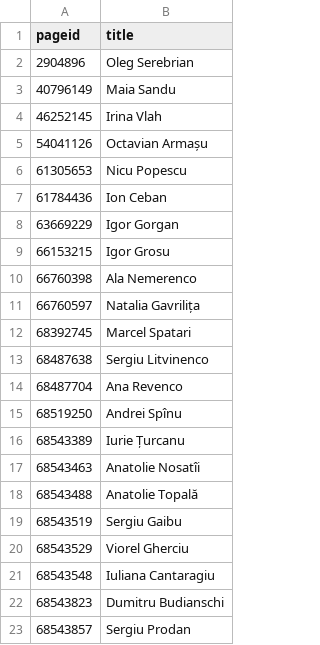
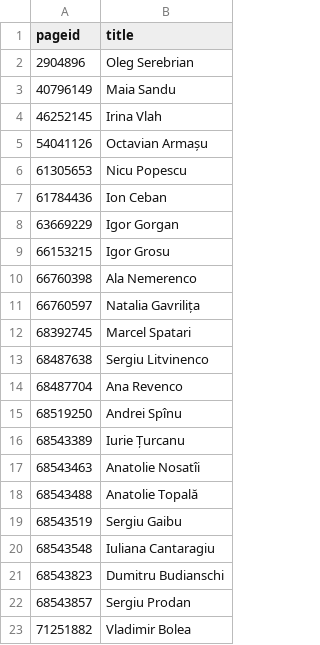
Before and after one commit to every-politician-scrapers/moldova-ministers, a CSV file: enwiki/index.csv, drawn as a sheet.

```diff
--- a/enwiki/index.csv
+++ b/enwiki/index.csv
@@ -19,3 +19,2 @@ pageid,title
 68543519,Sergiu Gaibu
-68543529,Viorel Gherciu
 68543548,Iuliana Cantaragiu
@@ -23 +22,2 @@ pageid,title
 68543857,Sergiu Prodan
+71251882,Vladimir Bolea
```
Also changed, not shown: 4 other files.
